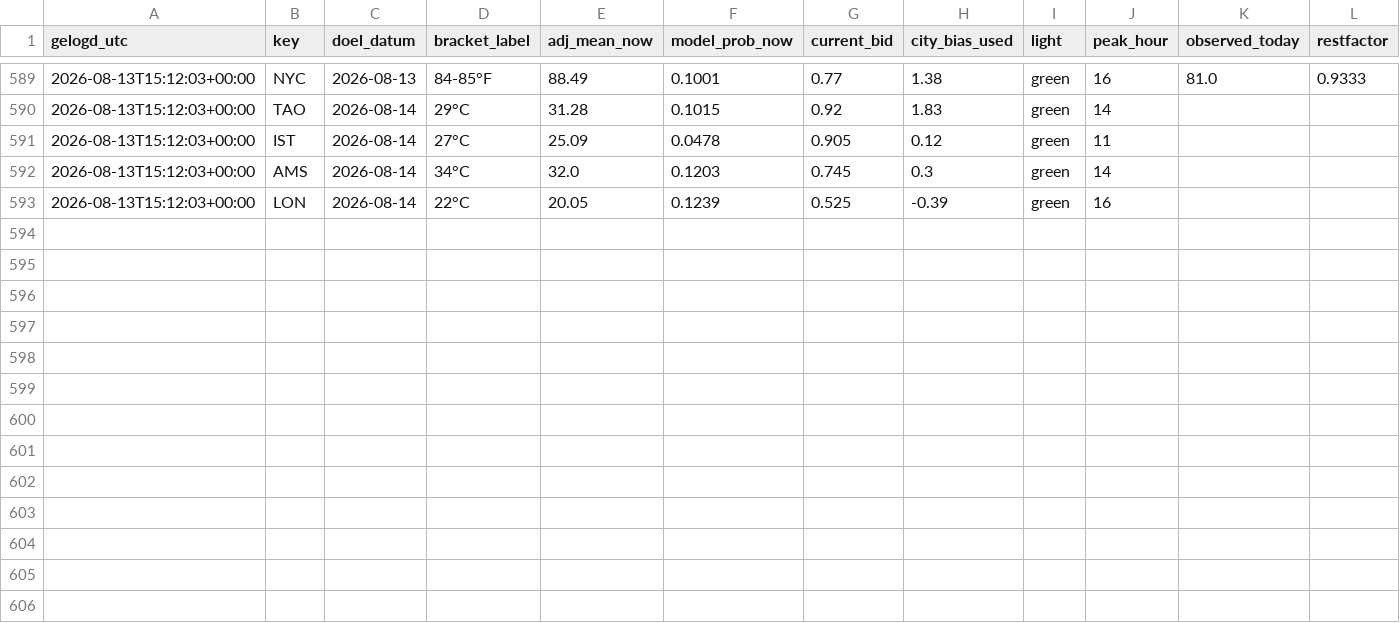
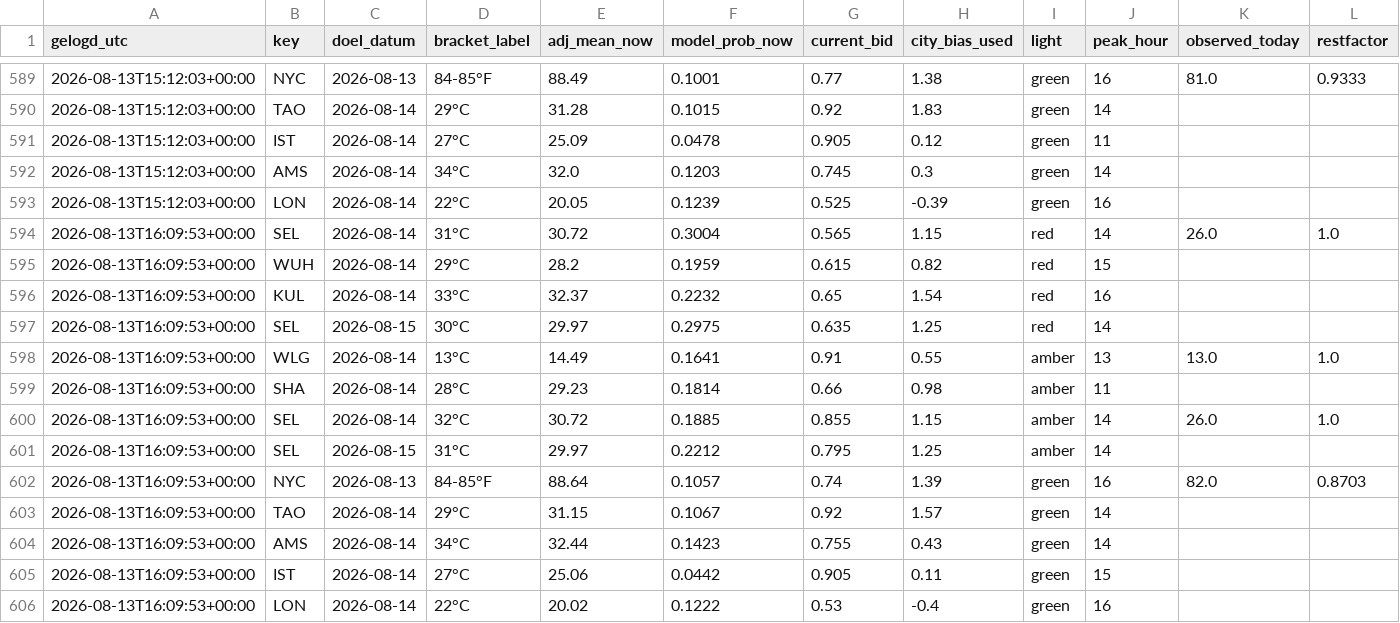
Before and after one commit to SjoerdHutter/Testbot2, a CSV file: logs/portfolio_history.csv, drawn as a sheet; only a part is shown, gaps mark what is left out; the diff names each change by its address in the sheet, - before the commit and + after, or states it on an @@ line.

```diff
--- a/logs/portfolio_history.csv
+++ b/logs/portfolio_history.csv
+row 594: 2026-08-13T16:09:53+00:00 | SEL | 2026-08-14 | 31°C | 30.72 | 0.3004 | 0.565 | 1.15 | red | 14 | 26.0 | 1.0
+row 595: 2026-08-13T16:09:53+00:00 | WUH | 2026-08-14 | 29°C | 28.2 | 0.1959 | 0.615 | 0.82 | red | 15
+row 596: 2026-08-13T16:09:53+00:00 | KUL | 2026-08-14 | 33°C | 32.37 | 0.2232 | 0.65 | 1.54 | red | 16
+row 597: 2026-08-13T16:09:53+00:00 | SEL | 2026-08-15 | 30°C | 29.97 | 0.2975 | 0.635 | 1.25 | red | 14
+row 598: 2026-08-13T16:09:53+00:00 | WLG | 2026-08-14 | 13°C | 14.49 | 0.1641 | 0.91 | 0.55 | amber | 13 | 13.0 | 1.0
+row 599: 2026-08-13T16:09:53+00:00 | SHA | 2026-08-14 | 28°C | 29.23 | 0.1814 | 0.66 | 0.98 | amber | 11
+row 600: 2026-08-13T16:09:53+00:00 | SEL | 2026-08-14 | 32°C | 30.72 | 0.1885 | 0.855 | 1.15 | amber | 14 | 26.0 | 1.0
+row 601: 2026-08-13T16:09:53+00:00 | SEL | 2026-08-15 | 31°C | 29.97 | 0.2212 | 0.795 | 1.25 | amber | 14
+row 602: 2026-08-13T16:09:53+00:00 | NYC | 2026-08-13 | 84-85°F | 88.64 | 0.1057 | 0.74 | 1.39 | green | 16 | 82.0 | 0.8703
+row 603: 2026-08-13T16:09:53+00:00 | TAO | 2026-08-14 | 29°C | 31.15 | 0.1067 | 0.92 | 1.57 | green | 14
+row 604: 2026-08-13T16:09:53+00:00 | AMS | 2026-08-14 | 34°C | 32.44 | 0.1423 | 0.755 | 0.43 | green | 14
+row 605: 2026-08-13T16:09:53+00:00 | IST | 2026-08-14 | 27°C | 25.06 | 0.0442 | 0.905 | 0.11 | green | 15
+row 606: 2026-08-13T16:09:53+00:00 | LON | 2026-08-14 | 22°C | 20.02 | 0.1222 | 0.53 | -0.4 | green | 16
```
Also changed, not shown: 1 other file.
